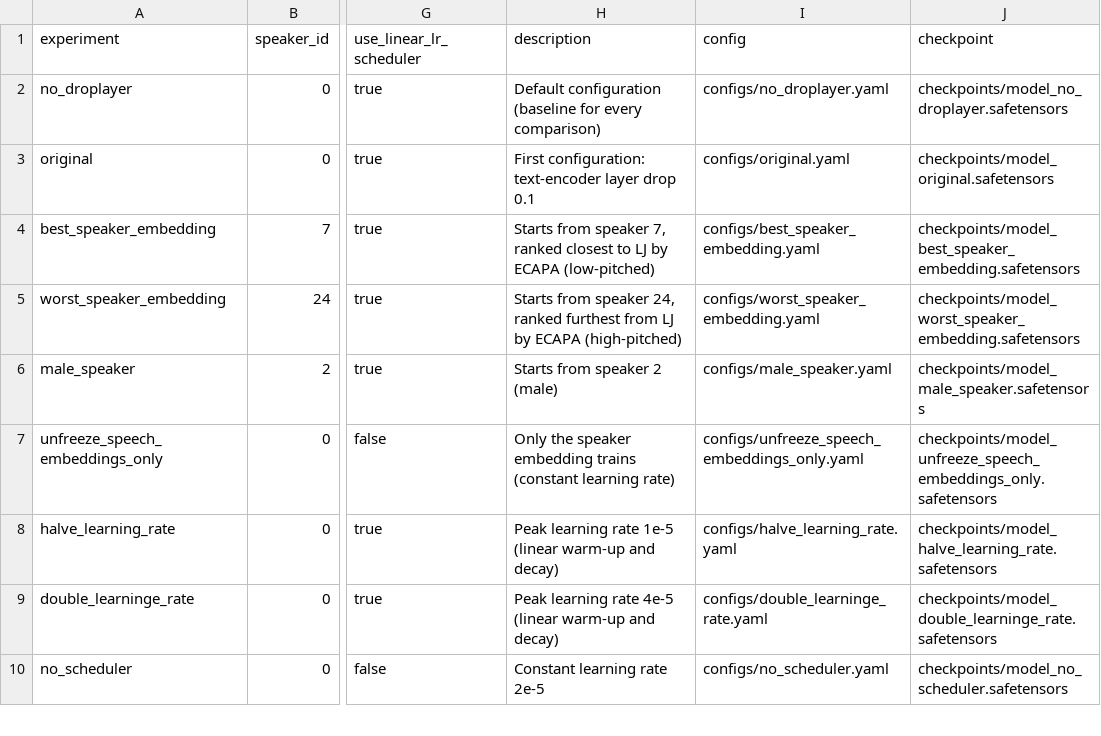
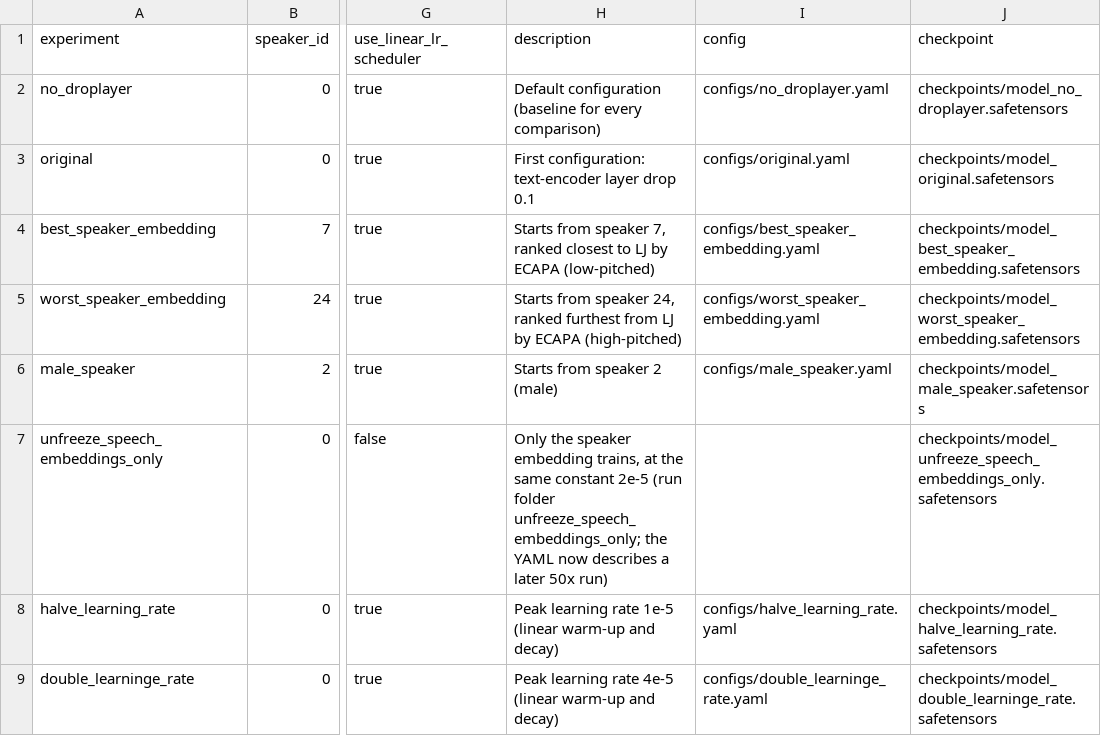
Before and after one commit to JLiang126/Text-to-Speech-Model, a CSV file: experiments/experiments.csv, drawn as a sheet; only a part is shown, gaps mark what is left out; the shorter side is filled out with more unchanged rows; the diff names each change by its address in the sheet, - before the commit and + after, or states it on an @@ line.

Commit message:
Read Michael's run logs: folder by experiment name, log-only runs, losses before scoring
- Run folders are looked up by experiment name first, then by the config's
  output_dir (the embedding-only YAML now points at a later 50x run, while
  the checkpoint we score is the 1x run).
- Report sections can add loss curves of runs that have logs but no
  checkpoint (embedding-only repeat, 10x and 50x speaker-embedding LR).
- Loss tables and curves appear even before any system is scored.
- Listening samples and per-epoch checkpoints in outputs/ stay out of git.

```diff
--- a/experiments/experiments.csv
+++ b/experiments/experiments.csv
-H7 (description): …speaker embedding trains (constant learning rate)
+H7 (description): …speaker embedding trains, at the same constant 2e-5 (run folder unfreeze_speech_embeddings_only; the YAML now describes a later 50x run)
-I7 (config): configs/unfreeze_speech_embeddings_only.yaml
+I7 (config): (empty)
```
Also changed, not shown: 5 other files.
